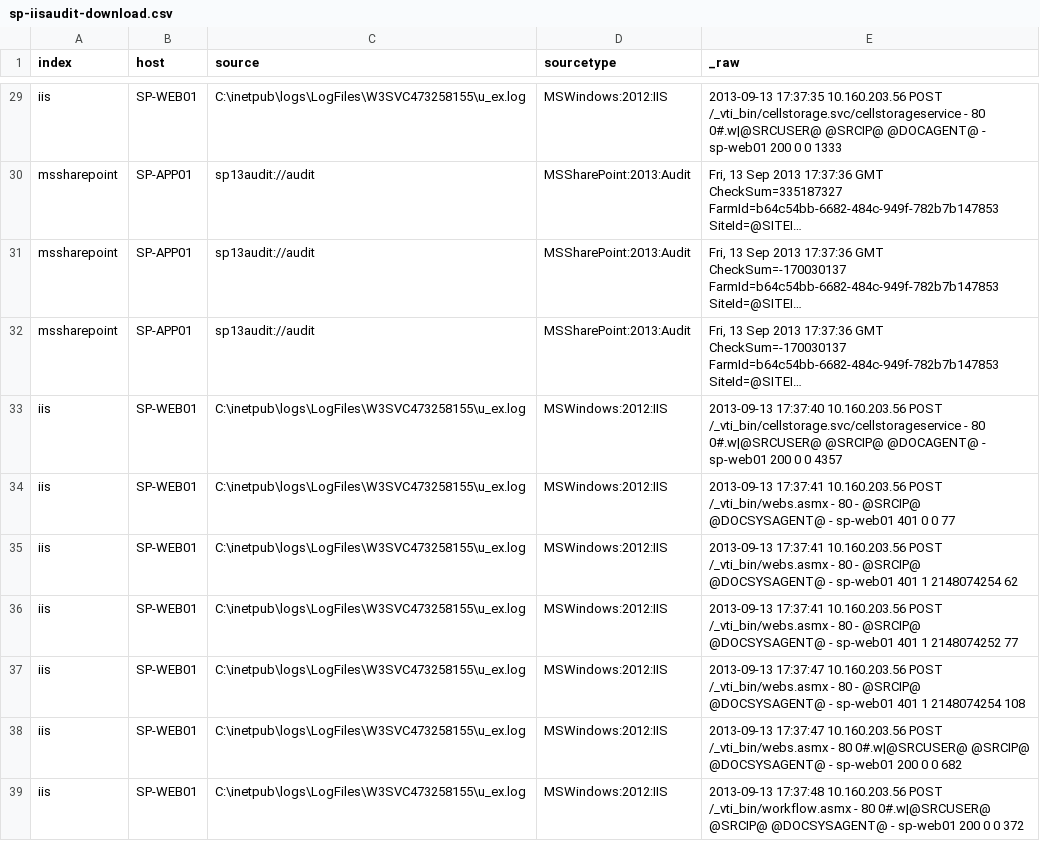
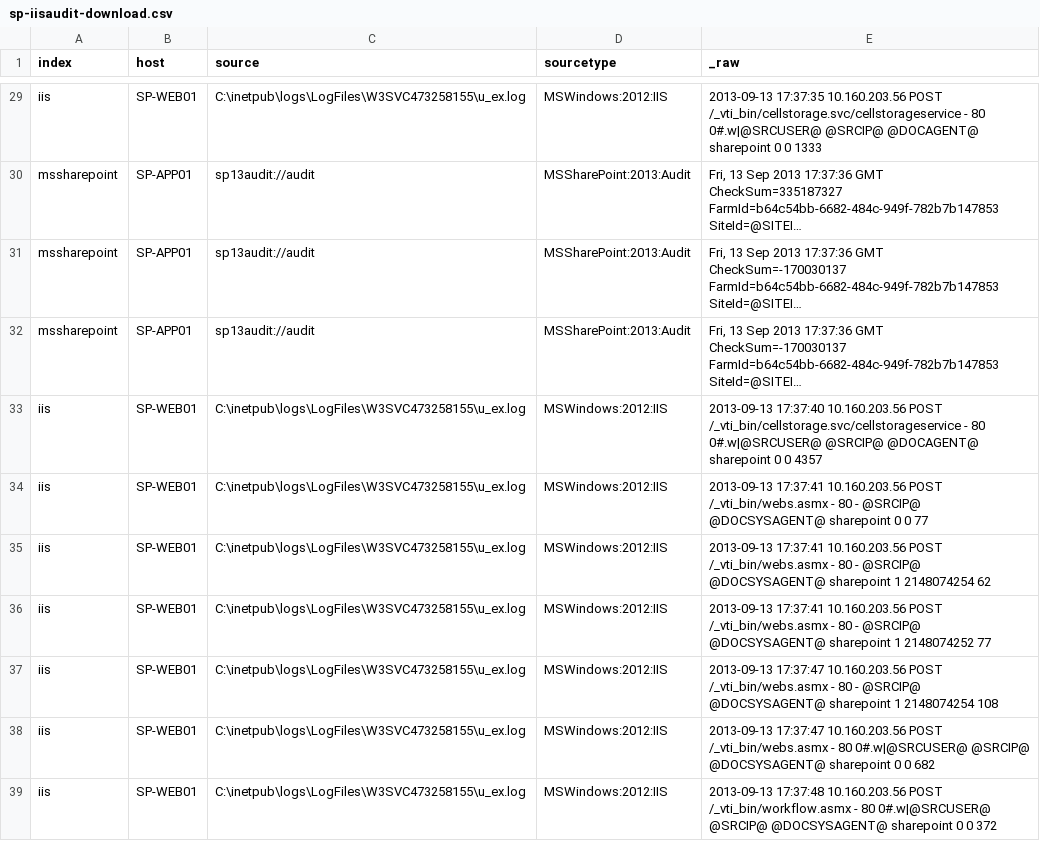
Before and after one commit to splunk/splunk-app-sharepoint, a CSV file: SA-eventgen-sharepoint/samples/sp-iisaudit-download.csv, drawn as a sheet; only a part is shown, gaps mark what is left out; long unchanged cells end in …; the diff covers the shown part only; the diff names each change by its address in the sheet, - before the commit and + after, or states it on an @@ line.

```diff
--- a/SA-eventgen-sharepoint/samples/sp-iisaudit-download.csv
+++ b/SA-eventgen-sharepoint/samples/sp-iisaudit-download.csv
-E29 (_raw): …@SRCIP@ @DOCAGENT@ - sp-web01 200 0 0…
+E29 (_raw): …@SRCIP@ @DOCAGENT@ sharepoint 0 0…
-E33 (_raw): …@SRCIP@ @DOCAGENT@ - sp-web01 200 0 0…
+E33 (_raw): …@SRCIP@ @DOCAGENT@ sharepoint 0 0…
-E34 (_raw): …@SRCIP@ @DOCSYSAGENT@ - sp-web01 401 0 0…
+E34 (_raw): …@SRCIP@ @DOCSYSAGENT@ sharepoint 0 0…
-E35 (_raw): …@SRCIP@ @DOCSYSAGENT@ - sp-web01 401 1 2148074254…
+E35 (_raw): …@SRCIP@ @DOCSYSAGENT@ sharepoint 1 2148074254…
-E36 (_raw): …@SRCIP@ @DOCSYSAGENT@ - sp-web01 401 1 2148074252…
+E36 (_raw): …@SRCIP@ @DOCSYSAGENT@ sharepoint 1 2148074252…
-E37 (_raw): …@SRCIP@ @DOCSYSAGENT@ - sp-web01 401 1 2148074254…
+E37 (_raw): …@SRCIP@ @DOCSYSAGENT@ sharepoint 1 2148074254…
-E38 (_raw): …@SRCIP@ @DOCSYSAGENT@ - sp-web01 200 0 0…
+E38 (_raw): …@SRCIP@ @DOCSYSAGENT@ sharepoint 0 0…
-E39 (_raw): …@SRCIP@ @DOCSYSAGENT@ - sp-web01 200 0 0…
+E39 (_raw): …@SRCIP@ @DOCSYSAGENT@ sharepoint 0 0…
```
Also changed, not shown: 17 edited cells elsewhere in this file, SA-eventgen-sharepoint/samples/sp-iisaudit-mainpage.csv, SA-eventgen-sharepoint/samples/sp-iisaudit-upload.csv, 1 other file.
